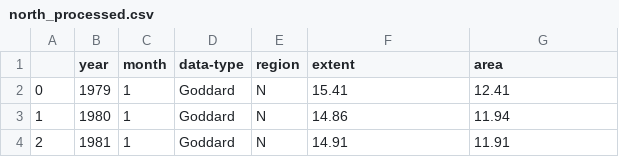
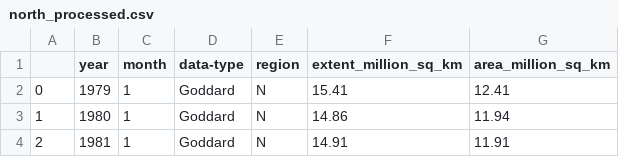
Before and after one commit to RPGroup-PBoC/human_impacts, a CSV file: data/water/NOAA_sea_ice_index/processed/north_processed.csv, drawn as a sheet; only a part is shown.

Commit message:
Added sea ice annual trend data/calculation, fixed old readmes

```diff
--- a/data/water/NOAA_sea_ice_index/processed/north_processed.csv
+++ b/data/water/NOAA_sea_ice_index/processed/north_processed.csv
@@ -1,2 +1,2 @@
-,year,month,data-type,region,extent,area
+,year,month,data-type,region,extent_million_sq_km,area_million_sq_km
 0,1979,1,      Goddard,      N,15.41,12.41
```
Also changed, not shown: data/water/NOAA_sea_ice_index/processed/south_processed.csv, 12 other files.
